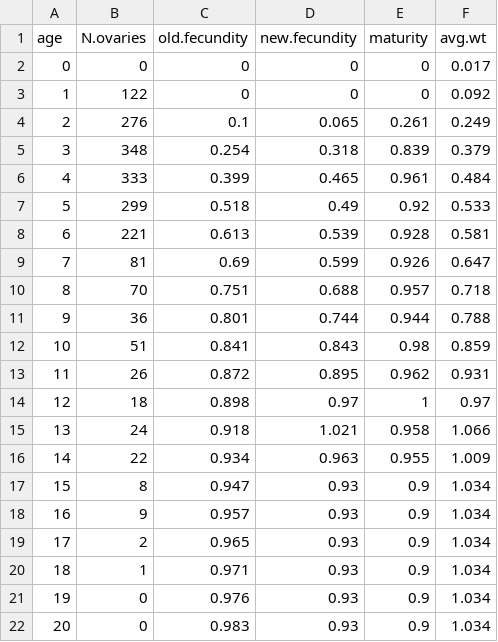
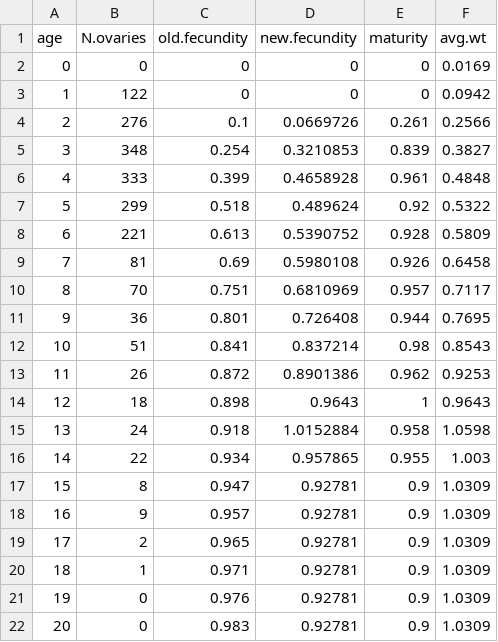
Before and after one commit to pacific-hake/hake-assessment, a CSV file: data/maturity-table.csv, drawn as a sheet; the diff names each change by its address in the sheet, - before the commit and + after, or states it on an @@ line.

Commit message:
update average weight-at-age and resulting new fecundity
* weight-at-age hadn't been updated in this table since 2018 assessment
* pulled the -19.. year weight-at-age values b/c those are the long-term
average
* updated fecundity column (weight*maturity)

```diff
--- a/data/maturity-table.csv
+++ b/data/maturity-table.csv
-F2 (avg.wt): 0.017
+F2 (avg.wt): 0.0169
-F3 (avg.wt): 0.092
+F3 (avg.wt): 0.0942
-D4 (new.fecundity): 0.065
+D4 (new.fecundity): 0.0669726
-F4 (avg.wt): 0.249
+F4 (avg.wt): 0.2566
-D5 (new.fecundity): 0.318
+D5 (new.fecundity): 0.3210853
-F5 (avg.wt): 0.379
+F5 (avg.wt): 0.3827
-D6 (new.fecundity): 0.465
+D6 (new.fecundity): 0.4658928
-F6 (avg.wt): 0.484
+F6 (avg.wt): 0.4848
-D7 (new.fecundity): 0.49
+D7 (new.fecundity): 0.489624
-F7 (avg.wt): 0.533
+F7 (avg.wt): 0.5322
-D8 (new.fecundity): 0.539
+D8 (new.fecundity): 0.5390752
-F8 (avg.wt): 0.581
+F8 (avg.wt): 0.5809
-D9 (new.fecundity): 0.599
+D9 (new.fecundity): 0.5980108
-F9 (avg.wt): 0.647
+F9 (avg.wt): 0.6458
-D10 (new.fecundity): 0.688
+D10 (new.fecundity): 0.6810969
-F10 (avg.wt): 0.718
+F10 (avg.wt): 0.7117
-D11 (new.fecundity): 0.744
+D11 (new.fecundity): 0.726408
-F11 (avg.wt): 0.788
+F11 (avg.wt): 0.7695
-D12 (new.fecundity): 0.843
+D12 (new.fecundity): 0.837214
-F12 (avg.wt): 0.859
+F12 (avg.wt): 0.8543
-D13 (new.fecundity): 0.895
+D13 (new.fecundity): 0.8901386
-F13 (avg.wt): 0.931
+F13 (avg.wt): 0.9253
-D14 (new.fecundity): 0.97
+D14 (new.fecundity): 0.9643
-F14 (avg.wt): 0.97
+F14 (avg.wt): 0.9643
-D15 (new.fecundity): 1.021
+D15 (new.fecundity): 1.0152884
-F15 (avg.wt): 1.066
+F15 (avg.wt): 1.0598
-D16 (new.fecundity): 0.963
+D16 (new.fecundity): 0.957865
-F16 (avg.wt): 1.009
+F16 (avg.wt): 1.003
-D17:D22 (new.fecundity): 0.93
+D17:D22 (new.fecundity): 0.92781
-F17:F22 (avg.wt): 1.034
+F17:F22 (avg.wt): 1.0309
```
